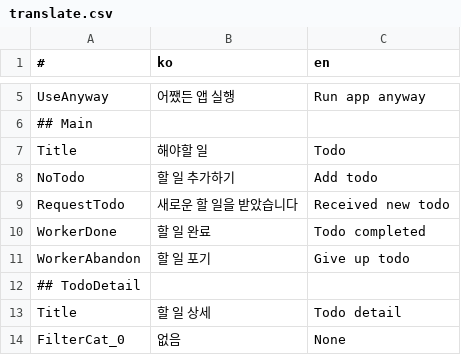
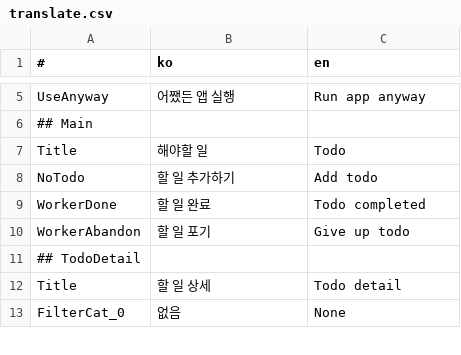
Before and after one commit to is2you2/pjcone, a CSV file: src/assets/data/translate.csv, drawn as a sheet; only a part is shown, gaps mark what is left out; the diff names each change by its address in the sheet, - before the commit and + after, or states it on an @@ line.

```diff
--- a/src/assets/data/translate.csv
+++ b/src/assets/data/translate.csv
-row 9: RequestTodo | 새로운 할 일을 받았습니다 | Received new todo
```
Also changed, not shown: 2 other files.
